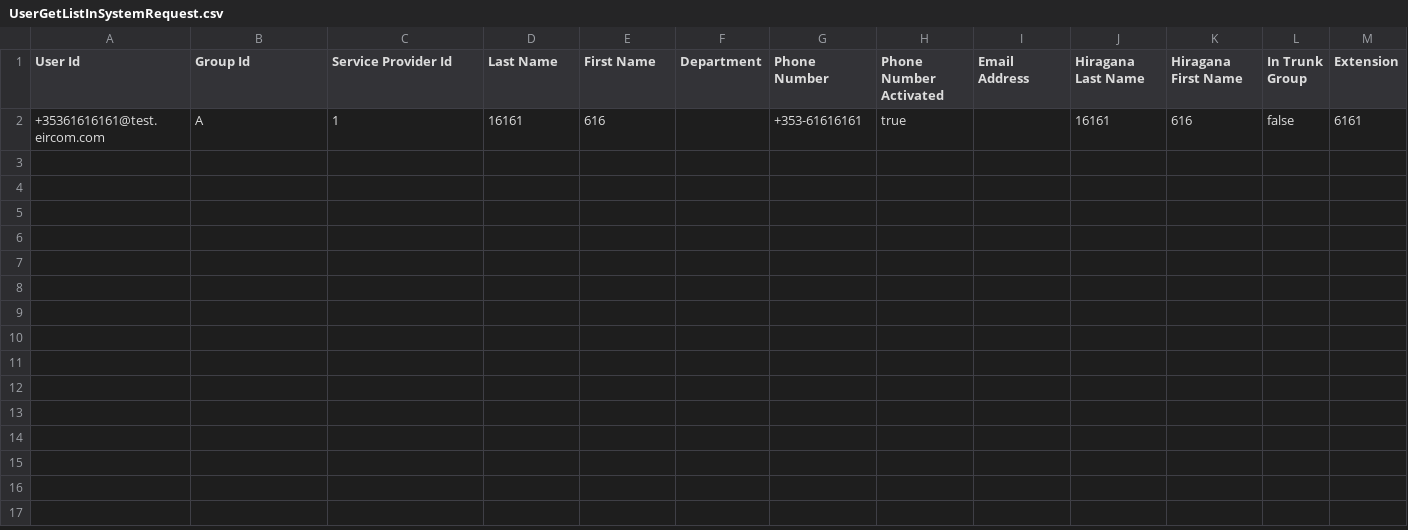
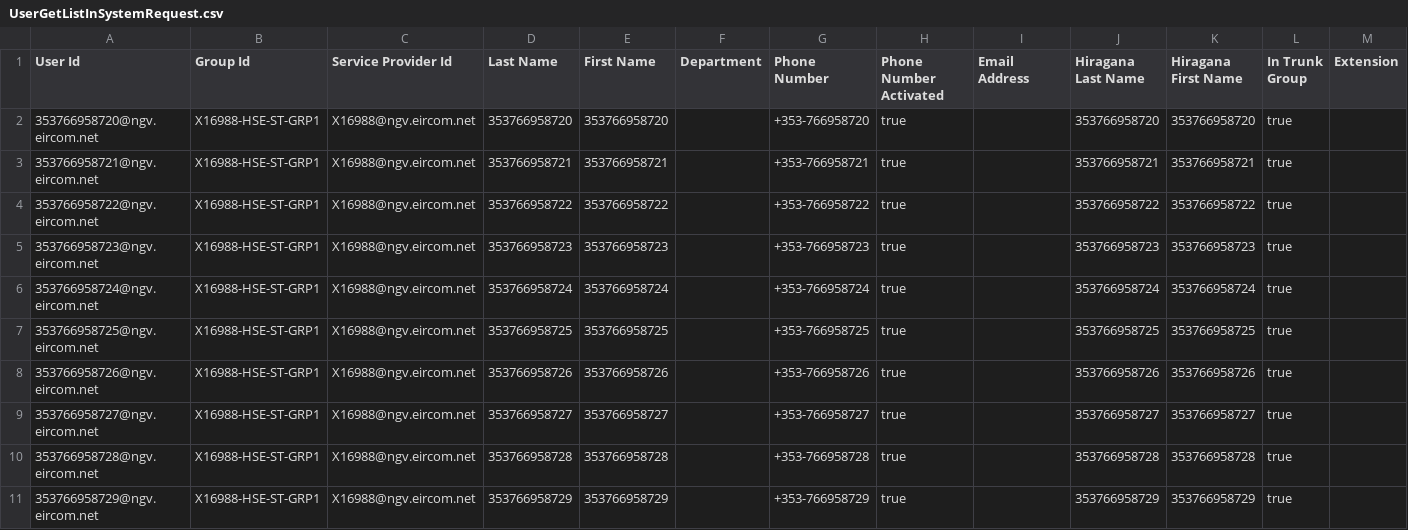
Before and after one commit to holbrookm/BW, a CSV file: UserGetListInSystemRequest.csv, drawn as a sheet.

```diff
--- a/UserGetListInSystemRequest.csv
+++ b/UserGetListInSystemRequest.csv
@@ -1,2 +1,11 @@
 User Id,Group Id,Service Provider Id,Last Name,First Name,Department,Phone Number,Phone Number Activated,Email Address,Hiragana Last Name,Hiragana First Name,In Trunk Group,Extension
-+35361616161@test.eircom.com,A,1,16161,616,,+353-61616161,true,,16161,616,false,6161
+353766958720@ngv.eircom.net,X16988-HSE-ST-GRP1,X16988@ngv.eircom.net,353766958720,353766958720,,+353-766958720,true,,353766958720,353766958720,true,
+353766958721@ngv.eircom.net,X16988-HSE-ST-GRP1,X16988@ngv.eircom.net,353766958721,353766958721,,+353-766958721,true,,353766958721,353766958721,true,
+353766958722@ngv.eircom.net,X16988-HSE-ST-GRP1,X16988@ngv.eircom.net,353766958722,353766958722,,+353-766958722,true,,353766958722,353766958722,true,
+353766958723@ngv.eircom.net,X16988-HSE-ST-GRP1,X16988@ngv.eircom.net,353766958723,353766958723,,+353-766958723,true,,353766958723,353766958723,true,
+353766958724@ngv.eircom.net,X16988-HSE-ST-GRP1,X16988@ngv.eircom.net,353766958724,353766958724,,+353-766958724,true,,353766958724,353766958724,true,
+353766958725@ngv.eircom.net,X16988-HSE-ST-GRP1,X16988@ngv.eircom.net,353766958725,353766958725,,+353-766958725,true,,353766958725,353766958725,true,
+353766958726@ngv.eircom.net,X16988-HSE-ST-GRP1,X16988@ngv.eircom.net,353766958726,353766958726,,+353-766958726,true,,353766958726,353766958726,true,
+353766958727@ngv.eircom.net,X16988-HSE-ST-GRP1,X16988@ngv.eircom.net,353766958727,353766958727,,+353-766958727,true,,353766958727,353766958727,true,
+353766958728@ngv.eircom.net,X16988-HSE-ST-GRP1,X16988@ngv.eircom.net,353766958728,353766958728,,+353-766958728,true,,353766958728,353766958728,true,
+353766958729@ngv.eircom.net,X16988-HSE-ST-GRP1,X16988@ngv.eircom.net,353766958729,353766958729,,+353-766958729,true,,353766958729,353766958729,true,
```
Also changed, not shown: SystemNetworkClassOfServiceGetListRequestPath.csv, 11 other files.
